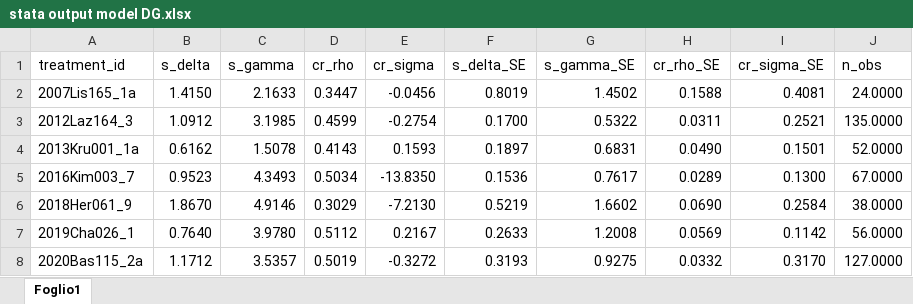
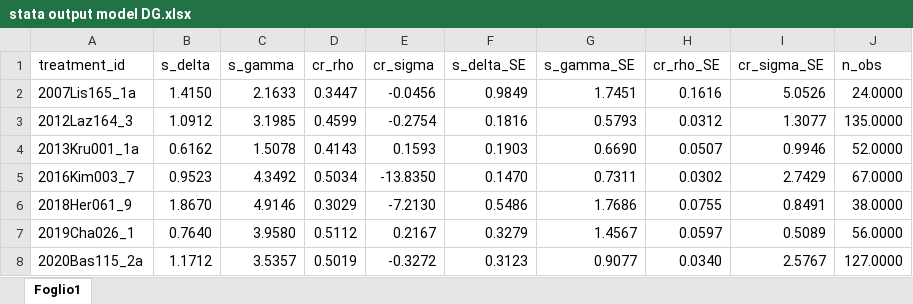
Before and after one commit to StefanoPagano/Social_norm_meta_analysis, an Excel workbook: Analysis/stata output model DG.xlsx, sheet Foglio1, drawn as a sheet; values as stored, in another font and other column widths than the file's, no borders; the diff names each change by its address in the sheet, - before the commit and + after, or states it on an @@ line.

```diff
--- a/Analysis/stata output model DG.xlsx (sheet Foglio1)
+++ b/Analysis/stata output model DG.xlsx (sheet Foglio1)
-F2 (s_delta_SE): 0.8019
+F2 (s_delta_SE): 0.9849
-G2 (s_gamma_SE): 1.4502
+G2 (s_gamma_SE): 1.7451
-H2 (cr_rho_SE): 0.1588
+H2 (cr_rho_SE): 0.1616
-I2 (cr_sigma_SE): 0.4081
+I2 (cr_sigma_SE): 5.0526
-F3 (s_delta_SE): 0.1700
+F3 (s_delta_SE): 0.1816
-G3 (s_gamma_SE): 0.5322
+G3 (s_gamma_SE): 0.5793
-H3 (cr_rho_SE): 0.0311
+H3 (cr_rho_SE): 0.0312
-I3 (cr_sigma_SE): 0.2521
+I3 (cr_sigma_SE): 1.3077
-F4 (s_delta_SE): 0.1897
+F4 (s_delta_SE): 0.1903
-G4 (s_gamma_SE): 0.6831
+G4 (s_gamma_SE): 0.6690
-H4 (cr_rho_SE): 0.0490
+H4 (cr_rho_SE): 0.0507
-I4 (cr_sigma_SE): 0.1501
+I4 (cr_sigma_SE): 0.9946
-C5 (s_gamma): 4.3493
+C5 (s_gamma): 4.3492
-F5 (s_delta_SE): 0.1536
+F5 (s_delta_SE): 0.1470
-G5 (s_gamma_SE): 0.7617
+G5 (s_gamma_SE): 0.7311
-H5 (cr_rho_SE): 0.0289
+H5 (cr_rho_SE): 0.0302
-I5 (cr_sigma_SE): 0.1300
+I5 (cr_sigma_SE): 2.7429
-F6 (s_delta_SE): 0.5219
+F6 (s_delta_SE): 0.5486
-G6 (s_gamma_SE): 1.6602
+G6 (s_gamma_SE): 1.7686
-H6 (cr_rho_SE): 0.0690
+H6 (cr_rho_SE): 0.0755
-I6 (cr_sigma_SE): 0.2584
+I6 (cr_sigma_SE): 0.8491
-C7 (s_gamma): 3.9780
+C7 (s_gamma): 3.9580
-F7 (s_delta_SE): 0.2633
+F7 (s_delta_SE): 0.3279
-G7 (s_gamma_SE): 1.2008
+G7 (s_gamma_SE): 1.4567
-H7 (cr_rho_SE): 0.0569
+H7 (cr_rho_SE): 0.0597
-I7 (cr_sigma_SE): 0.1142
+I7 (cr_sigma_SE): 0.5089
-F8 (s_delta_SE): 0.3193
+F8 (s_delta_SE): 0.3123
-G8 (s_gamma_SE): 0.9275
+G8 (s_gamma_SE): 0.9077
-H8 (cr_rho_SE): 0.0332
+H8 (cr_rho_SE): 0.0340
-I8 (cr_sigma_SE): 0.3170
+I8 (cr_sigma_SE): 2.5767
```
Also changed, not shown: 57 other files.
